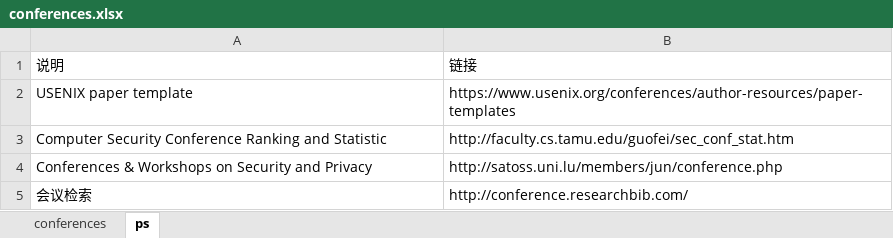
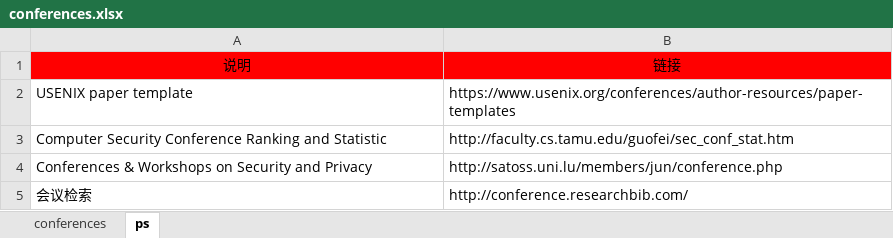
Before and after one commit to hengwusanren/AndroidTaintAnalysis, an Excel workbook: conferences.xlsx, sheet ps, drawn as a sheet; values as stored, in another font and other column widths than the file's, no borders; the diff names each change by its address in the sheet, - before the commit and + after, or states it on an @@ line.

```diff
--- a/conferences.xlsx (sheet ps)
+++ b/conferences.xlsx (sheet ps)
@@ A1:B1 fill: none → #FF0000, alignment: left → center @@
```
Also changed, not shown: sheet conferences.
